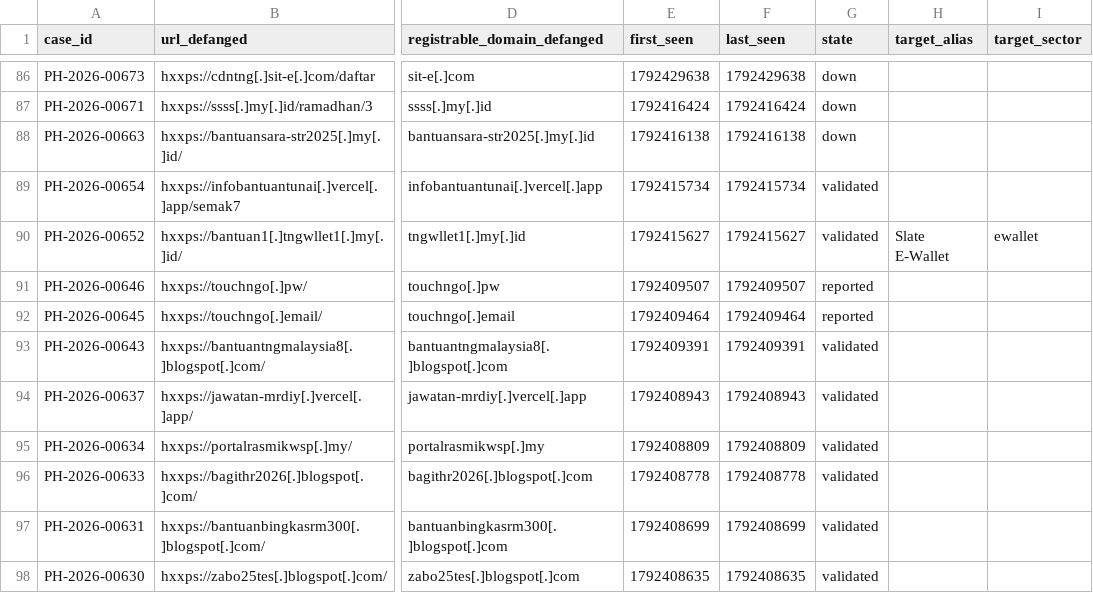
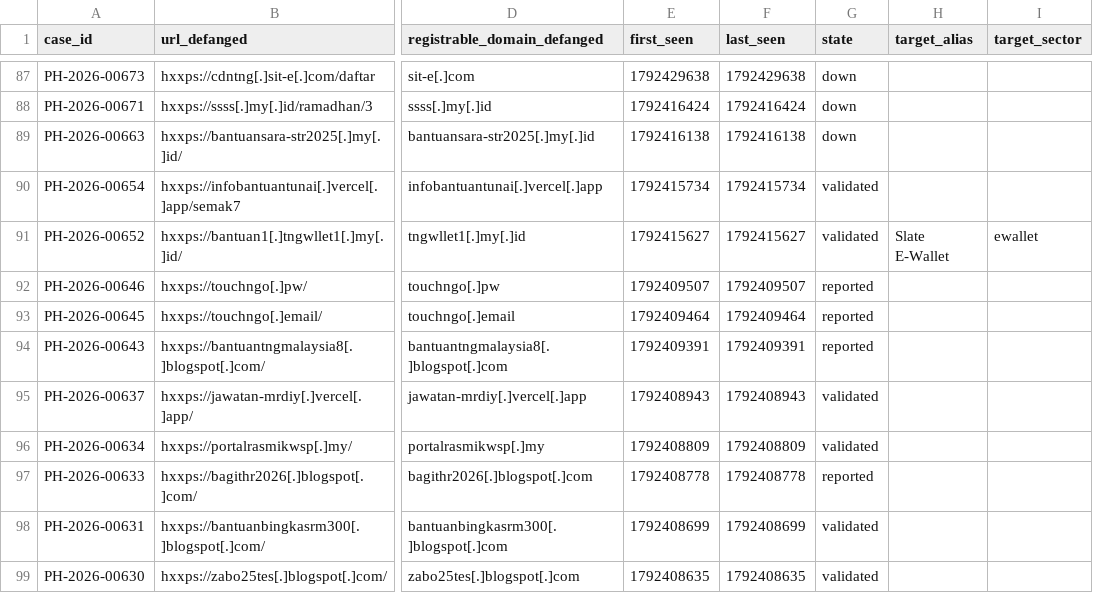
Before and after one commit to rectifyq/phishhunt-feed, a CSV file: feeds/latest.csv, drawn as a sheet; only a part is shown, gaps mark what is left out; addresses are those after the commit; the diff covers the shown part only; the diff names each change by its address in the sheet, - before the commit and + after, or states it on an @@ line.

```diff
--- a/feeds/latest.csv
+++ b/feeds/latest.csv
-G94 (state): validated
+G94 (state): reported
-G97 (state): validated
+G97 (state): reported
```
Also changed, not shown: 1 added row and 8 edited cells elsewhere in this file, 1 other file.
